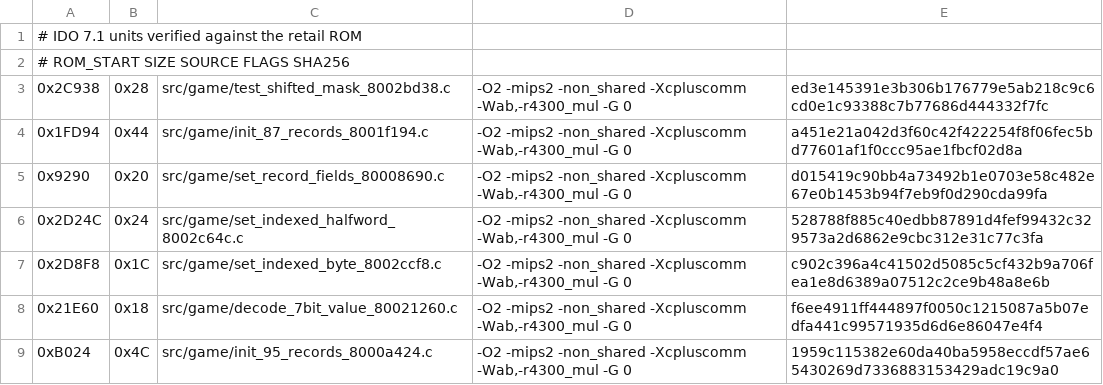
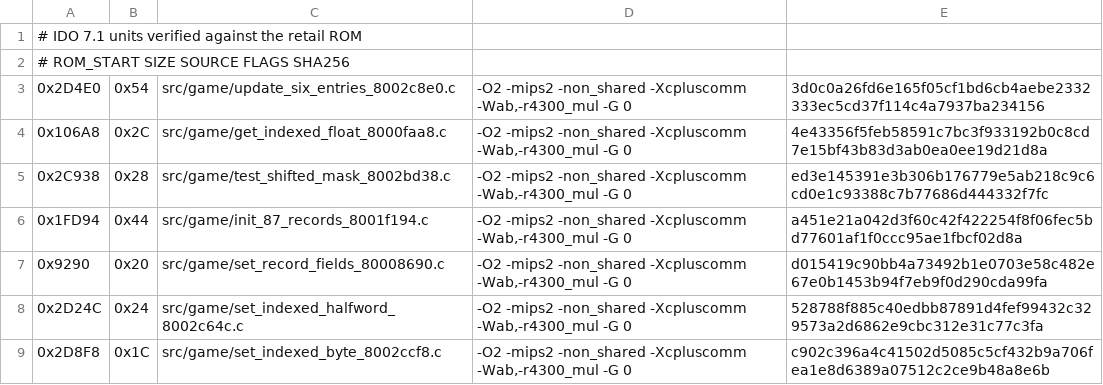
Before and after one commit to TheGh0stShip/Nagano-Winter-Olympics-98-N64, a TSV file: config/us/matching_ido7_units.tsv, drawn as a sheet; only a part is shown; the shorter side is filled out with more unchanged rows.

```diff
--- a/config/us/matching_ido7_units.tsv
+++ b/config/us/matching_ido7_units.tsv
@@ -2,2 +2,4 @@
 # ROM_START SIZE SOURCE FLAGS SHA256
+0x2D4E0	0x54	src/game/update_six_entries_8002c8e0.c	-O2 -mips2 -non_shared -Xcpluscomm -Wab,-r4300_mul -G 0	3d0c0a26fd6e165f05cf1bd6cb4aebe2332333ec5cd37f114c4a7937ba234156
+0x106A8	0x2C	src/game/get_indexed_float_8000faa8.c	-O2 -mips2 -non_shared -Xcpluscomm -Wab,-r4300_mul -G 0	4e43356f5feb58591c7bc3f933192b0c8cd7e15bf43b83d3ab0ea0ee19d21d8a
 0x2C938	0x28	src/game/test_shifted_mask_8002bd38.c	-O2 -mips2 -non_shared -Xcpluscomm -Wab,-r4300_mul -G 0	ed3e145391e3b306b176779e5ab218c9c6cd0e1c93388c7b77686d444332f7fc
```
Also changed, not shown: config/us/matching_ido_units.tsv, 11 other files.
